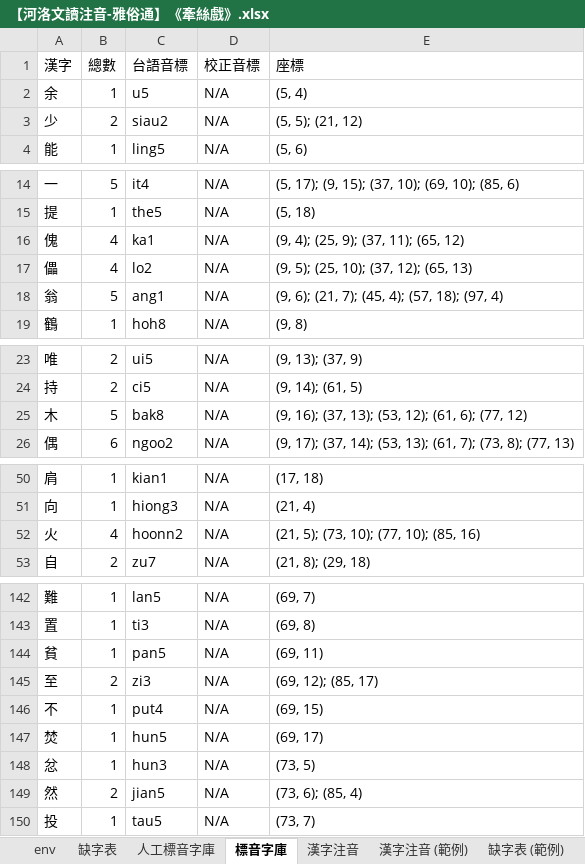
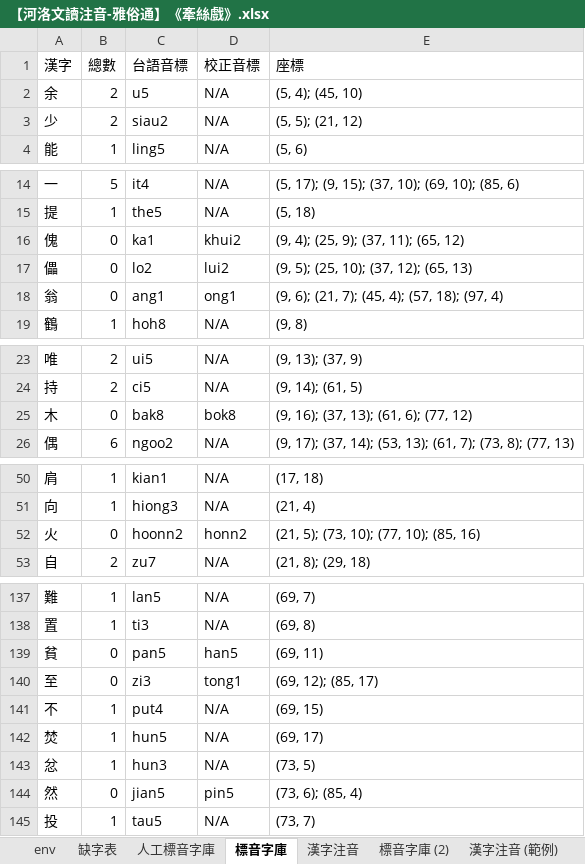
Before and after one commit to AlanJui/Piau-Im, an Excel workbook: output7/【河洛文讀注音-雅俗通】《牽絲戲》.xlsx, sheet 標音字庫, drawn as a sheet; only a part is shown, gaps mark what is left out; values as stored, in another font and other column widths than the file's, no borders; conditional formats not drawn; addresses are those after the commit; the diff covers the shown part only; the diff names each change by its address in the sheet, - before the commit and + after, or states it on an @@ line.

```diff
--- a/output7/【河洛文讀注音-雅俗通】《牽絲戲》.xlsx (sheet 標音字庫)
+++ b/output7/【河洛文讀注音-雅俗通】《牽絲戲》.xlsx (sheet 標音字庫)
+sheet tab: 標音字庫 (2)
-B2 (總數): 1
+B2 (總數): 2
-E2 (座標): (5, 4)
+E2 (座標): (5, 4); (45, 10)
-B16:B17 (總數): 4
+B16:B17 (總數): 0
-D16 (校正音標): N/A
+D16 (校正音標): khui2
-D17 (校正音標): N/A
+D17 (校正音標): lui2
-B18 (總數): 5
+B18 (總數): 0
-D18 (校正音標): N/A
+D18 (校正音標): ong1
-B25 (總數): 5
+B25 (總數): 0
-D25 (校正音標): N/A
+D25 (校正音標): bok8
-E25 (座標): (9, 16); (37, 13); (53, 12); (61, 6); (77, 12)
+E25 (座標): (9, 16); (37, 13); (61, 6); (77, 12)
-B52 (總數): 4
+B52 (總數): 0
-D52 (校正音標): N/A
+D52 (校正音標): honn2
-B139 (總數): 1
+B139 (總數): 0
-D139 (校正音標): N/A
+D139 (校正音標): han5
-B140 (總數): 2
+B140 (總數): 0
-D140 (校正音標): N/A
+D140 (校正音標): tong1
-B144 (總數): 2
+B144 (總數): 0
-D144 (校正音標): N/A
+D144 (校正音標): pin5
```
Also changed, not shown: 6 added rows, 6 removed rows and 6 edited cells elsewhere in this sheet, sheet 漢字注音, sheet 人工標音字庫, formulas that keep their value, 2 other files.
